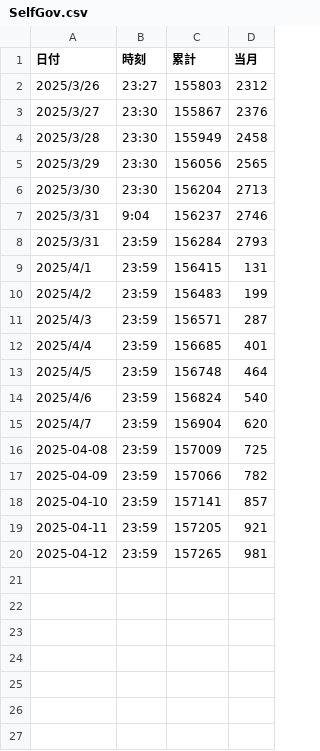
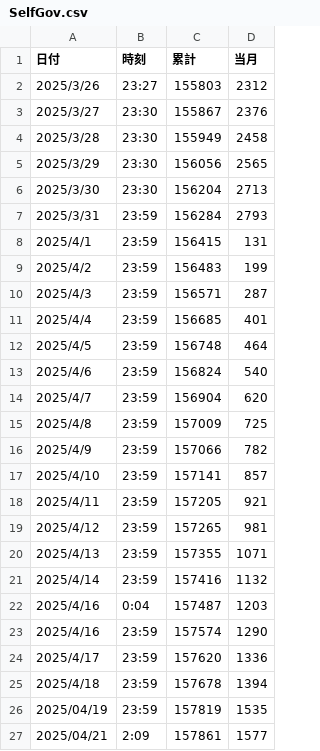
Before and after one commit to AkiraOkano/SelfGov, a CSV file: src/SelfGov.csv, drawn as a sheet.

Commit message:
commit

```diff
--- a/src/SelfGov.csv
+++ b/src/SelfGov.csv
@@ -6,3 +6,2 @@
 2025/3/30,23:30,156204,2713
-2025/3/31,9:04,156237,2746
 2025/3/31,23:59,156284,2793
@@ -15,6 +14,14 @@
 2025/4/7,23:59,156904,620
-2025-04-08,23:59,157009,725
-2025-04-09,23:59,157066,782
-2025-04-10,23:59,157141,857
-2025-04-11,23:59,157205,921
-2025-04-12,23:59,157265,981
+2025/4/8,23:59,157009,725
+2025/4/9,23:59,157066,782
+2025/4/10,23:59,157141,857
+2025/4/11,23:59,157205,921
+2025/4/12,23:59,157265,981
+2025/4/13,23:59,157355,1071
+2025/4/14,23:59,157416,1132
+2025/4/16,0:04,157487,1203
+2025/4/16,23:59,157574,1290
+2025/4/17,23:59,157620,1336
+2025/4/18,23:59,157678,1394
+2025/04/19,23:59,157819,1535
+2025/04/21,2:09,157861,1577
```
